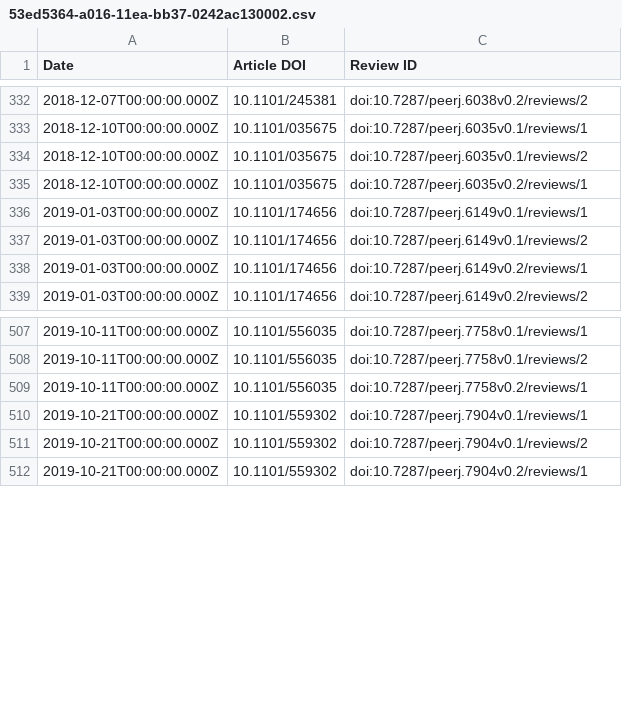
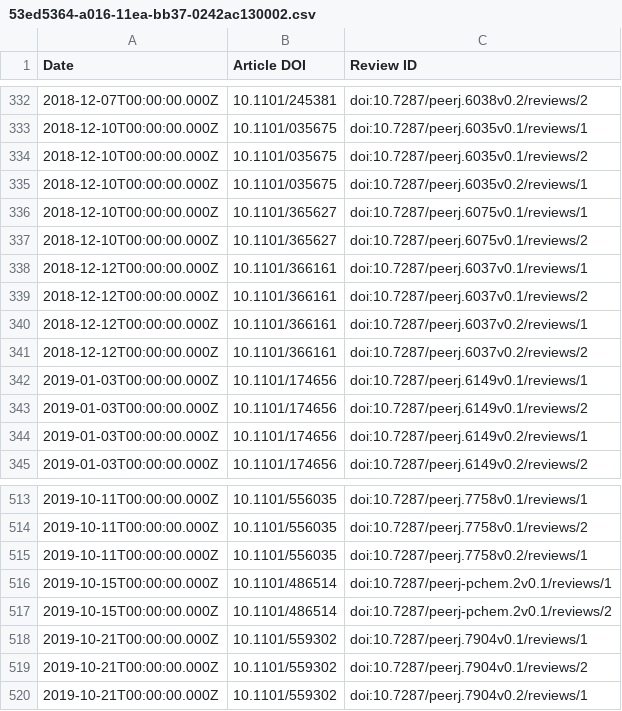
Before and after one commit to sciety/sciety, a CSV file: data/reviews/53ed5364-a016-11ea-bb37-0242ac130002.csv, drawn as a sheet; only a part is shown, gaps mark what is left out; the diff names each change by its address in the sheet, - before the commit and + after, or states it on an @@ line.

```diff
--- a/data/reviews/53ed5364-a016-11ea-bb37-0242ac130002.csv
+++ b/data/reviews/53ed5364-a016-11ea-bb37-0242ac130002.csv
+row 336: 2018-12-10T00:00:00.000Z | 10.1101/365627 | doi:10.7287/peerj.6075v0.1/reviews/1
+row 337: 2018-12-10T00:00:00.000Z | 10.1101/365627 | doi:10.7287/peerj.6075v0.1/reviews/2
+row 338: 2018-12-12T00:00:00.000Z | 10.1101/366161 | doi:10.7287/peerj.6037v0.1/reviews/1
+row 339: 2018-12-12T00:00:00.000Z | 10.1101/366161 | doi:10.7287/peerj.6037v0.1/reviews/2
+row 340: 2018-12-12T00:00:00.000Z | 10.1101/366161 | doi:10.7287/peerj.6037v0.2/reviews/1
+row 341: 2018-12-12T00:00:00.000Z | 10.1101/366161 | doi:10.7287/peerj.6037v0.2/reviews/2
+row 516: 2019-10-15T00:00:00.000Z | 10.1101/486514 | doi:10.7287/peerj-pchem.2v0.1/reviews/1
+row 517: 2019-10-15T00:00:00.000Z | 10.1101/486514 | doi:10.7287/peerj-pchem.2v0.1/reviews/2
```
Also changed, not shown: data/reviews/316db7d9-88cc-4c26-b386-f067e0f56334.csv, data/reviews/62f9b0d0-8d43-4766-a52a-ce02af61bc6a.csv, 1 other file.
